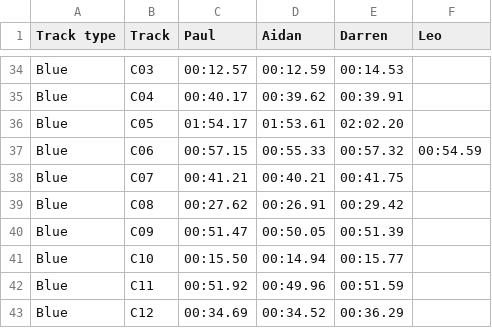
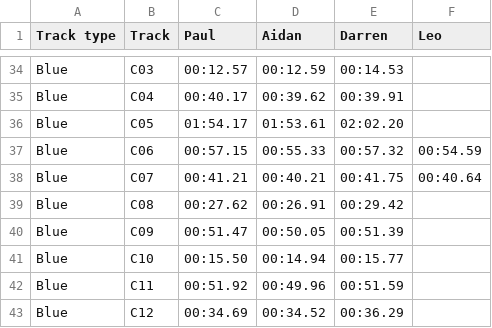
Before and after one commit to deambulatory/scores, a CSV file: data.csv, drawn as a sheet; only a part is shown, gaps mark what is left out.

Commit message:
new c07 time

```diff
--- a/data.csv
+++ b/data.csv
@@ -37,3 +37,3 @@ Blue,C05,01:54.17,01:53.61,02:02.20,
 Blue,C06,00:57.15,00:55.33,00:57.32,00:54.59
-Blue,C07,00:41.21,00:40.21,00:41.75,
+Blue,C07,00:41.21,00:40.21,00:41.75,00:40.64
 Blue,C08,00:27.62,00:26.91,00:29.42,
```
